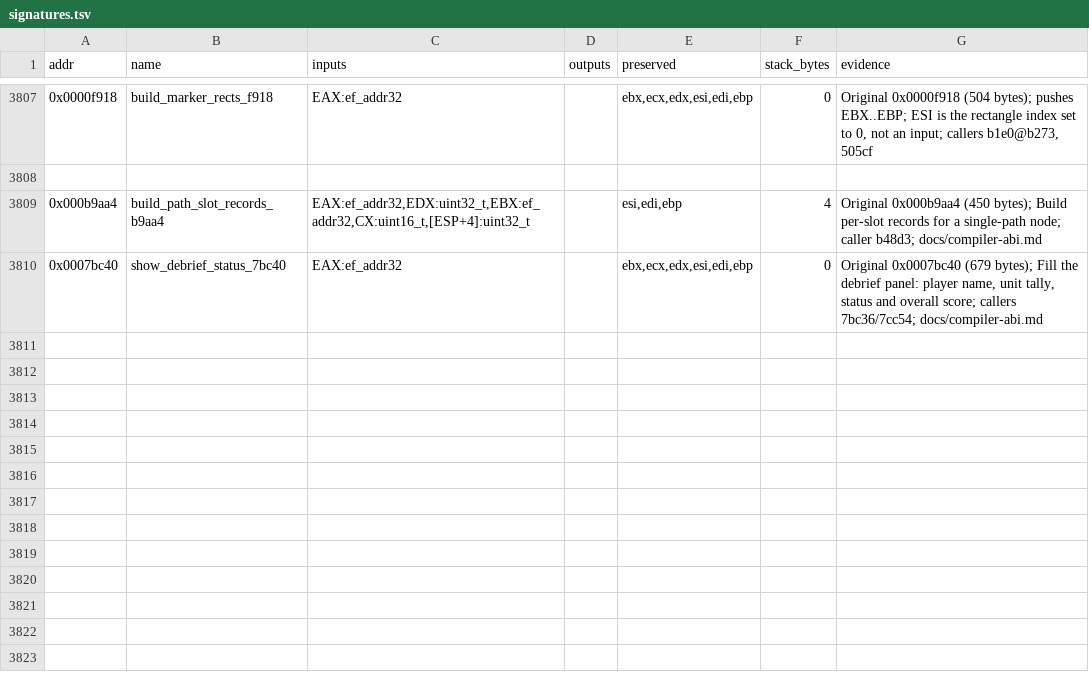
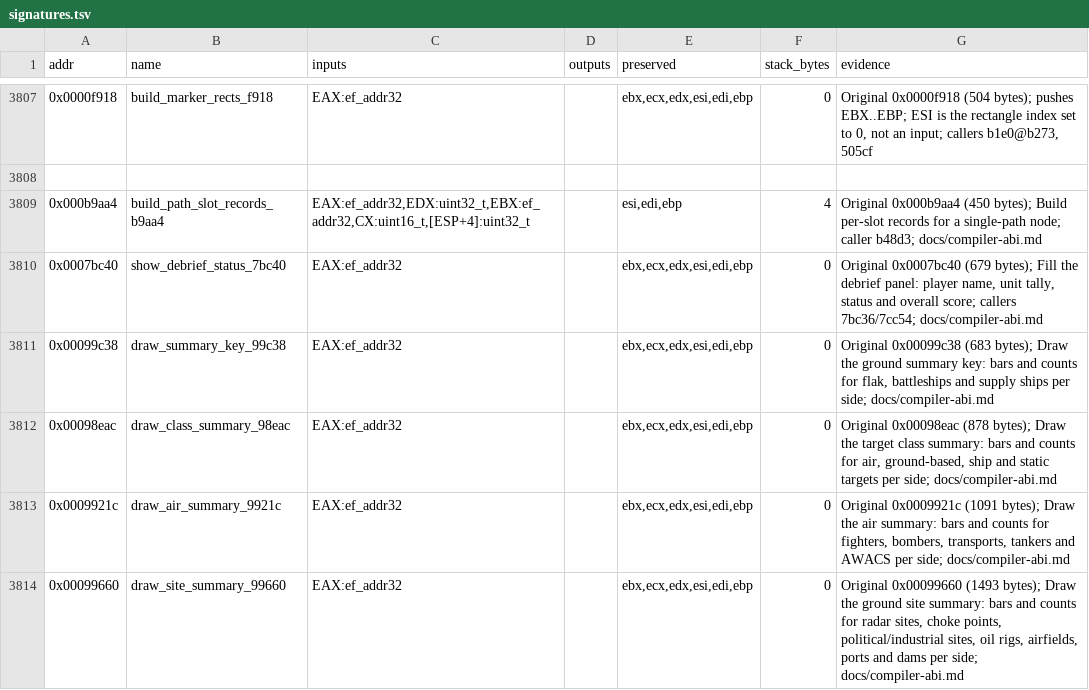
Before and after one commit to Grumbel/ef2000-port, a TSV file: decomp/symbols/signatures.tsv, drawn as a sheet; only a part is shown, gaps mark what is left out; the diff names each change by its address in the sheet, - before the commit and + after, or states it on an @@ line.

```diff
--- a/decomp/symbols/signatures.tsv
+++ b/decomp/symbols/signatures.tsv
+row 3811: 0x00099c38 | draw_summary_key_99c38 | EAX:ef_addr32 |  | ebx,ecx,edx,esi,edi,ebp | 0 | Original 0x00099c38 (683 bytes); Draw the ground summary key: bars and counts for flak, battleships and supply ships per side; docs/compiler-abi.md
+row 3812: 0x00098eac | draw_class_summary_98eac | EAX:ef_addr32 |  | ebx,ecx,edx,esi,edi,ebp | 0 | Original 0x00098eac (878 bytes); Draw the target class summary: bars and counts for air, ground-based, ship and static targets per side; docs/compiler-abi.md
+row 3813: 0x0009921c | draw_air_summary_9921c | EAX:ef_addr32 |  | ebx,ecx,edx,esi,edi,ebp | 0 | Original 0x0009921c (1091 bytes); Draw the air summary: bars and counts for fighters, bombers, transports, tankers and AWACS per side; docs/compiler-abi.md
+row 3814: 0x00099660 | draw_site_summary_99660 | EAX:ef_addr32 |  | ebx,ecx,edx,esi,edi,ebp | 0 | Original 0x00099660 (1493 bytes); Draw the ground site summary: bars and counts for radar sites, choke points, political/industrial sites, oil rigs, airfields, ports and dams per side; docs/compiler-abi.md
```
Also changed, not shown: decomp/symbols/functions.tsv, decomp/symbols/hybrid-exclude.tsv, 7 other files.
